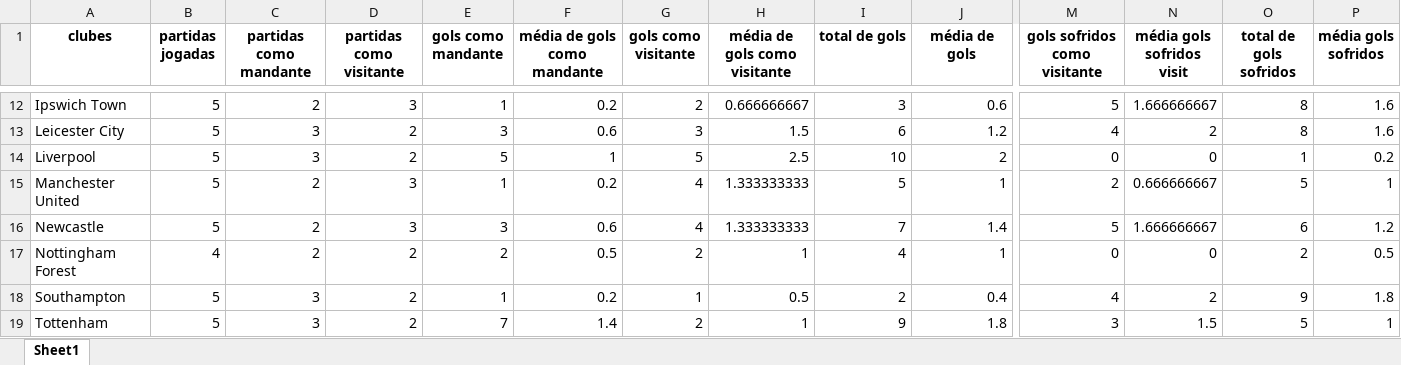
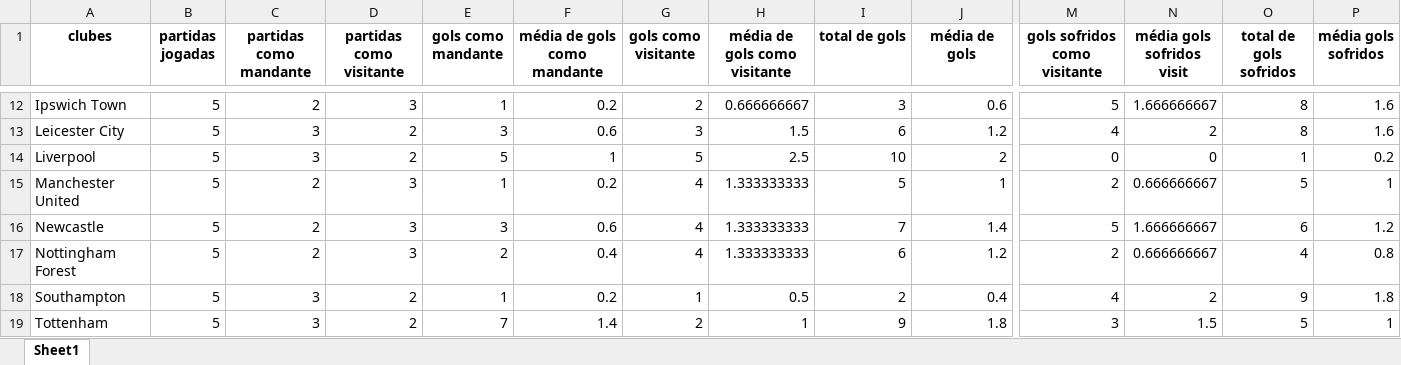
Before and after one commit to inaciowagner/streamlit_gols_x_partidas, an Excel workbook: premier_league_analise_gols_arquivo_de_saida.xlsx, sheet Sheet1, drawn as a sheet; only a part is shown, gaps mark what is left out; values as stored, in another font and other column widths than the file's, no borders; the diff covers the shown part only; the diff names each change by its address in the sheet, - before the commit and + after, or states it on an @@ line.

```diff
--- a/premier_league_analise_gols_arquivo_de_saida.xlsx (sheet Sheet1)
+++ b/premier_league_analise_gols_arquivo_de_saida.xlsx (sheet Sheet1)
-B17 (partidas jogadas): 4
+B17 (partidas jogadas): 5
-D17 (partidas como visitante): 2
+D17 (partidas como visitante): 3
-F17 (média de gols como mandante): 0.5
+F17 (média de gols como mandante): 0.4
-G17 (gols como visitante): 2
+G17 (gols como visitante): 4
-H17 (média de gols como visitante): 1
+H17 (média de gols como visitante): 1.333333333
-I17 (total de gols): 4
+I17 (total de gols): 6
-J17 (média de gols): 1
+J17 (média de gols): 1.2
-M17 (gols sofridos como visitante): 0
+M17 (gols sofridos como visitante): 2
-N17 (média gols sofridos visit): 0
+N17 (média gols sofridos visit): 0.666666667
-O17 (total de gols sofridos): 2
+O17 (total de gols sofridos): 4
-P17 (média gols sofridos): 0.5
+P17 (média gols sofridos): 0.8
```
Also changed, not shown: 31 edited cells elsewhere in this sheet, premier_league_analise_cartoes_arquivo_de_saida.xlsx, premier_league_analise_escanteios_arquivo_de_saida.xlsx, 1 other file.
